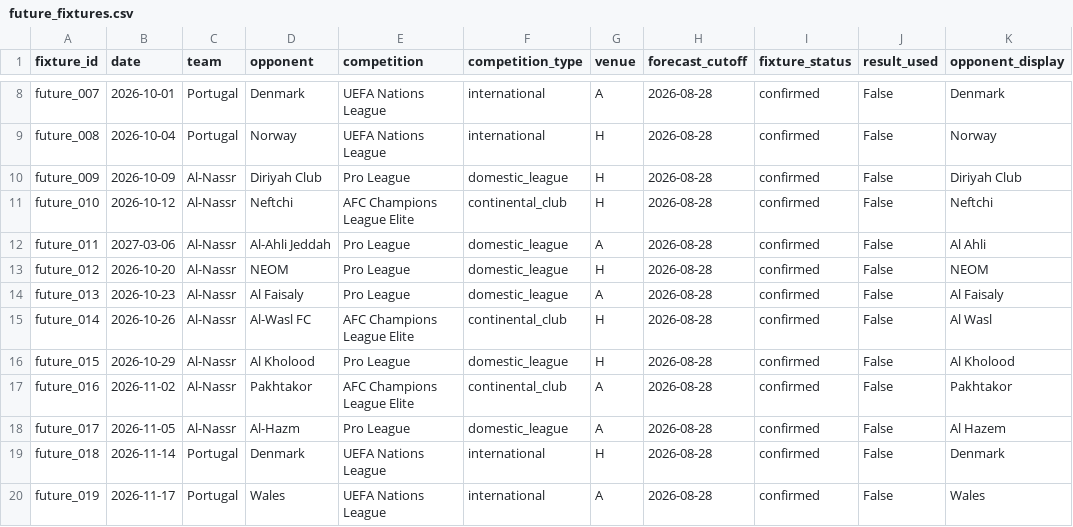
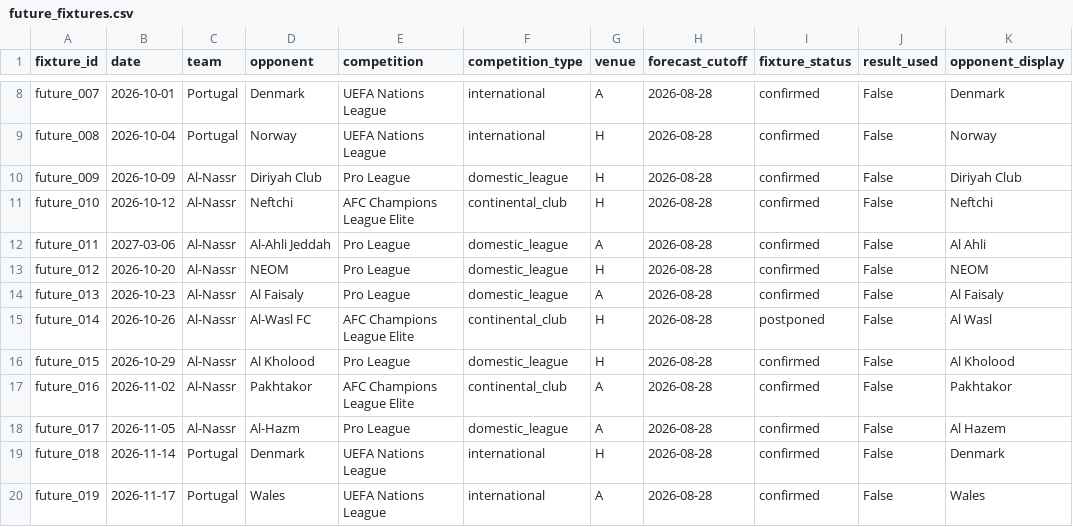
Before and after one commit to Odafe16/ronaldo-1000-ml, a CSV file: outputs/forecast/future_fixtures.csv, drawn as a sheet; only a part is shown, gaps mark what is left out.

Commit message:
fix: skip postponed fixtures in next-match prediction

```diff
--- a/outputs/forecast/future_fixtures.csv
+++ b/outputs/forecast/future_fixtures.csv
@@ -14,3 +14,3 @@ future_012,2026-10-20,Al-Nassr,NEOM,Pro League,domestic_league,H,2026-08-28,conf
 future_013,2026-10-23,Al-Nassr,Al Faisaly,Pro League,domestic_league,A,2026-08-28,confirmed,False,Al Faisaly
-future_014,2026-10-26,Al-Nassr,Al-Wasl FC,AFC Champions League Elite,continental_club,H,2026-08-28,confirmed,False,Al Wasl
+future_014,2026-10-26,Al-Nassr,Al-Wasl FC,AFC Champions League Elite,continental_club,H,2026-08-28,postponed,False,Al Wasl
 future_015,2026-10-29,Al-Nassr,Al Kholood,Pro League,domestic_league,H,2026-08-28,confirmed,False,Al Kholood
```
Also changed, not shown: 1 other file.
